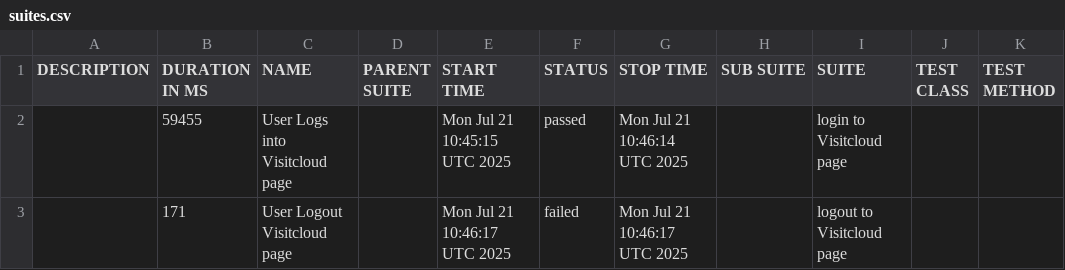
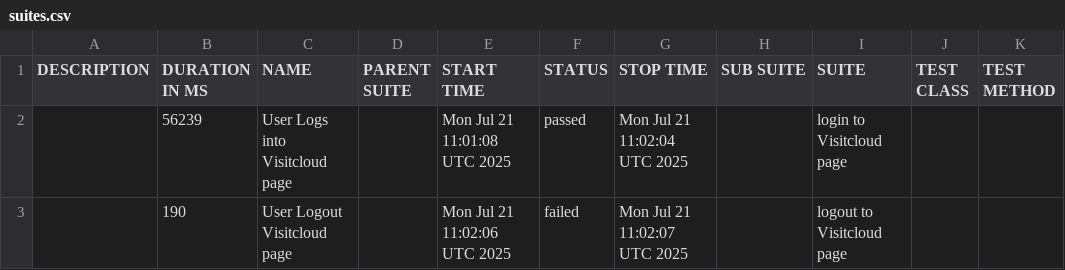
Before and after one commit to Devanand-Jayakumar/monorepo-demo, a CSV file: data/suites.csv, drawn as a sheet.

```diff
--- a/data/suites.csv
+++ b/data/suites.csv
@@ -1,3 +1,3 @@
 "DESCRIPTION","DURATION IN MS","NAME","PARENT SUITE","START TIME","STATUS","STOP TIME","SUB SUITE","SUITE","TEST CLASS","TEST METHOD"
-"","59455","User Logs into Visitcloud page","","Mon Jul 21 10:45:15 UTC 2025","passed","Mon Jul 21 10:46:14 UTC 2025","","login to Visitcloud page","",""
-"","171","User Logout Visitcloud page","","Mon Jul 21 10:46:17 UTC 2025","failed","Mon Jul 21 10:46:17 UTC 2025","","logout to Visitcloud page","",""
+"","56239","User Logs into Visitcloud page","","Mon Jul 21 11:01:08 UTC 2025","passed","Mon Jul 21 11:02:04 UTC 2025","","login to Visitcloud page","",""
+"","190","User Logout Visitcloud page","","Mon Jul 21 11:02:06 UTC 2025","failed","Mon Jul 21 11:02:07 UTC 2025","","logout to Visitcloud page","",""
```
Also changed, not shown: 23 other files.
